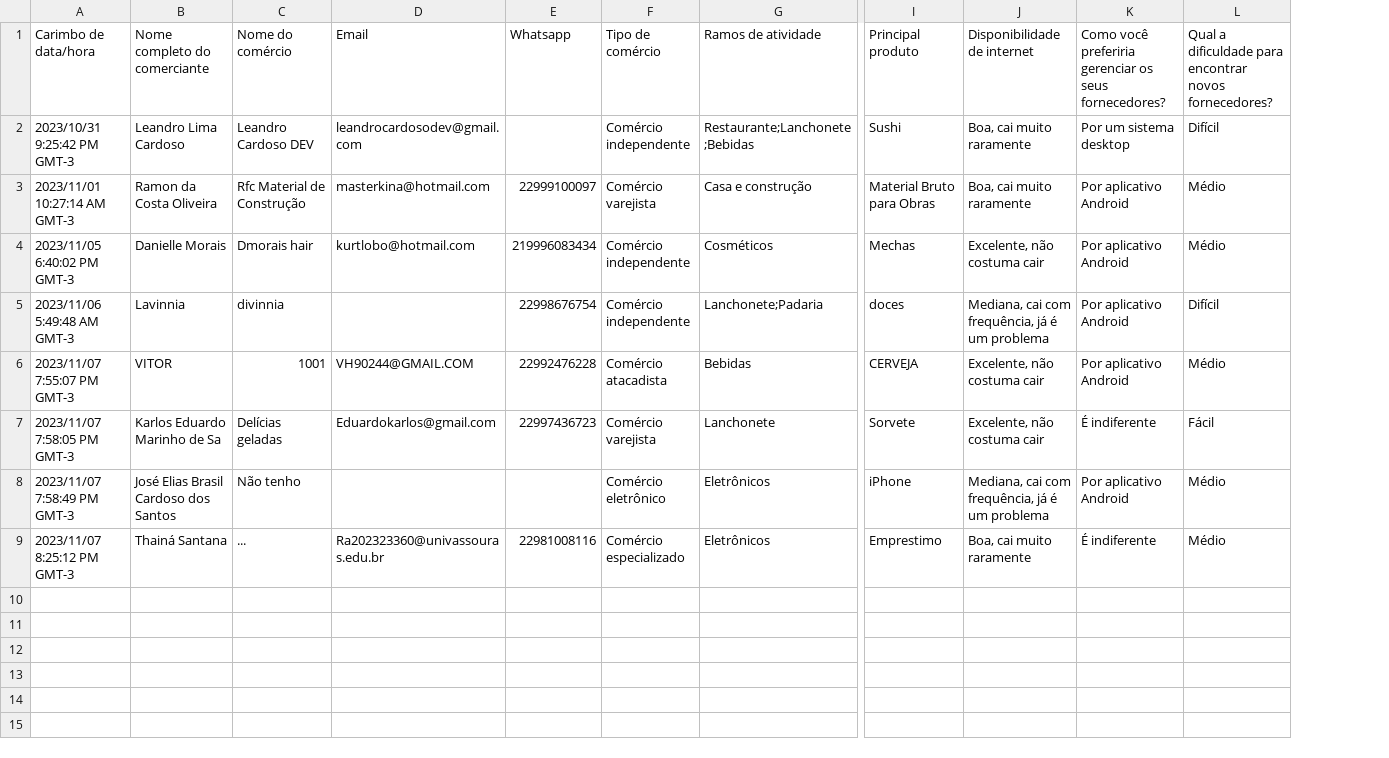
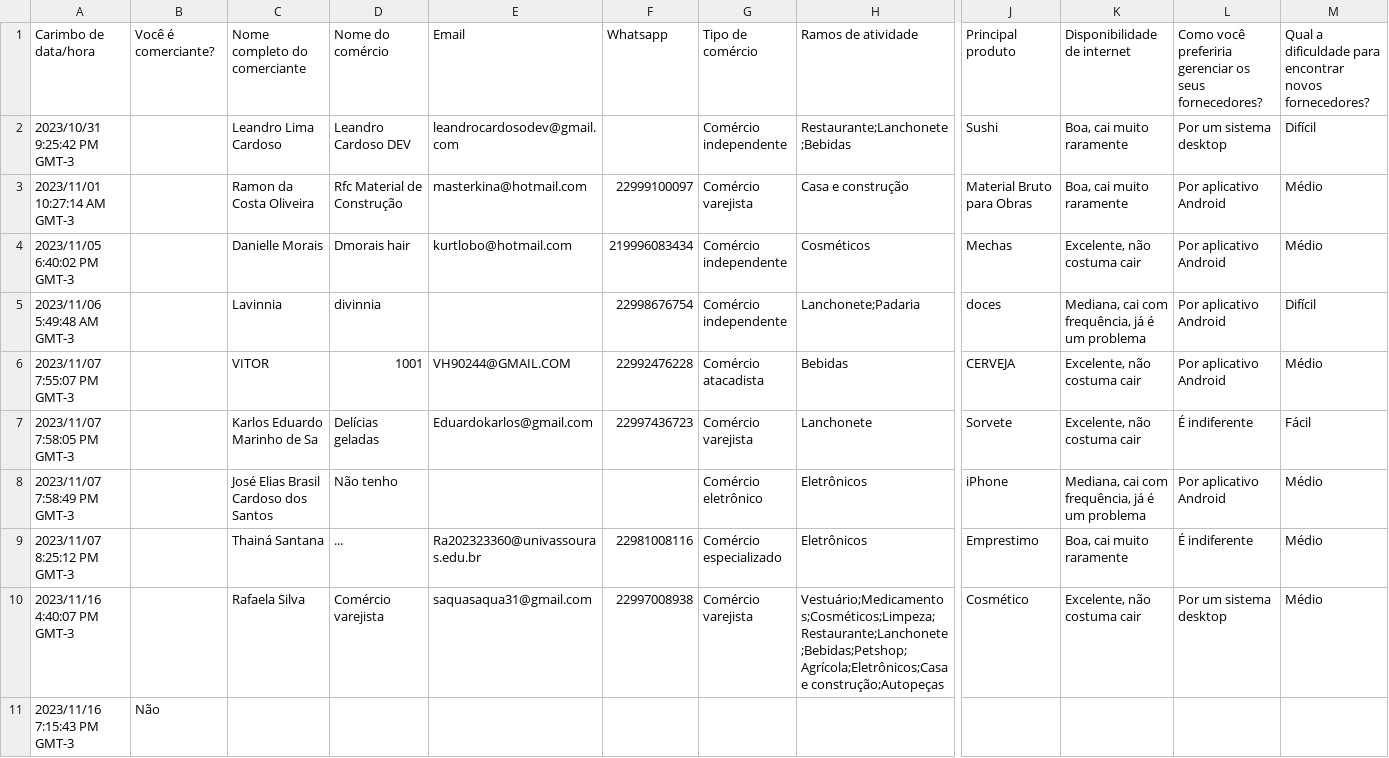
Before and after one commit to Leandro-Cardoso/STUDY-Vassouras-Expressao-Grafica-Tratamento-de-Dados, a CSV file: comerciante.csv, drawn as a sheet; only a part is shown, gaps mark what is left out; rows hold the shown columns only; the diff covers the shown part only; the diff names each change by its address in the sheet, - before the commit and + after, or states it on an @@ line.

```diff
--- a/comerciante.csv
+++ b/comerciante.csv
+column B, row 1: Você é comerciante?
+row 10: 2023/11/16 4:40:07 PM GMT-3 |  | Rafaela Silva | Comércio varejista | saquasaqua31@gmail.com | 22997008938 | Comércio varejista | Vestuário;Medicamentos;Cosméticos;Limpeza;Restaurante;Lanchonete;Bebidas;Petshop;Agrícola;Eletrônicos;Casa e construção;Autopeças | Cosmético | Excelente, não costuma cair | Por um sistema desktop | Médio
+row 11: 2023/11/16 7:15:43 PM GMT-3 | Não
```
Also changed, not shown: 10 added rows elsewhere in this file, dado-tratado.csv, 1 other file.
